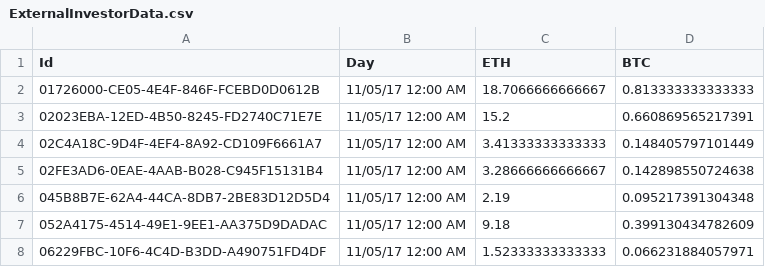
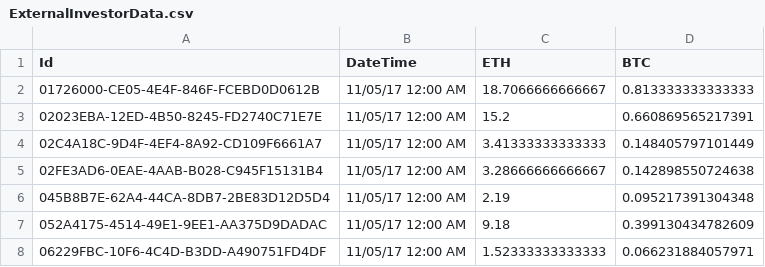
Before and after one commit to dotnicht/dashboard, a CSV file: InvestorDashboard.Backend/Services/Implementation/Data/ExternalInvestorData.csv, drawn as a sheet; only a part is shown.

Commit message:
external investors update

```diff
--- a/InvestorDashboard.Backend/Services/Implementation/Data/ExternalInvestorData.csv
+++ b/InvestorDashboard.Backend/Services/Implementation/Data/ExternalInvestorData.csv
@@ -1,2 +1,2 @@
-Id,Day,ETH,BTC
+Id,DateTime,ETH,BTC
 01726000-CE05-4E4F-846F-FCEBD0D0612B,11/05/17 12:00 AM,18.7066666666667,0.813333333333333
```
Also changed, not shown: 6 other files.
